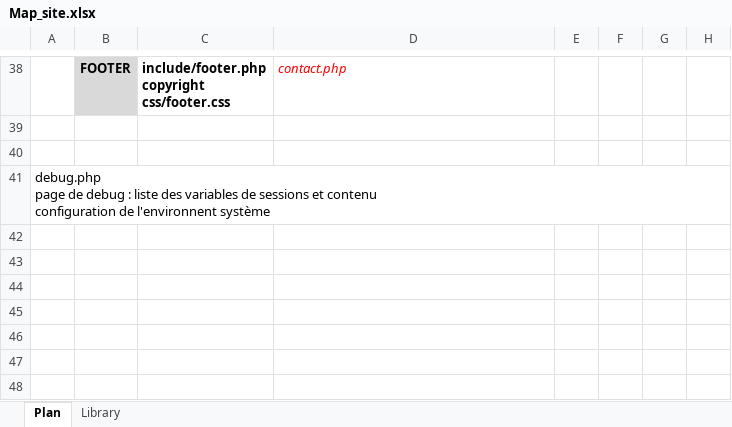
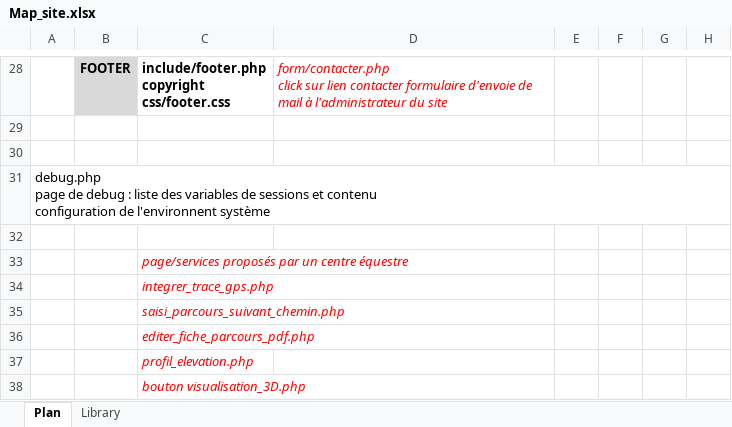
Before and after one commit to aurelien-altarriba/peoc, an Excel workbook: Map_site.xlsx, sheet Plan, drawn as a sheet; only a part is shown, gaps mark what is left out; values as stored, in another font and other column widths than the file's, no borders; addresses are those after the commit; ↵ is a line break in a cell; the diff covers the shown part only; the diff names each change by its address in the sheet, - before the commit and + after, or states it on an @@ line.

```diff
--- a/Map_site.xlsx (sheet Plan)
+++ b/Map_site.xlsx (sheet Plan)
-D28: contact.php
+D28: form/contacter.php ↵ click sur lien contacter formulaire d'envoie de mail à l'administrateur du site
+row 32: (empty)
+row 33:  |  | page/services proposés par un centre équestre
+row 34:  |  | integrer_trace_gps.php
+row 35:  |  | saisi_parcours_suivant_chemin.php
+row 36:  |  | editer_fiche_parcours_pdf.php
+row 37:  |  | profil_elevation.php
+row 38:  |  | bouton visualisation_3D.php
```
Also changed, not shown: 4 added rows, 14 removed rows, 11 edited cells and merged cells elsewhere in this sheet, 11 other files.
